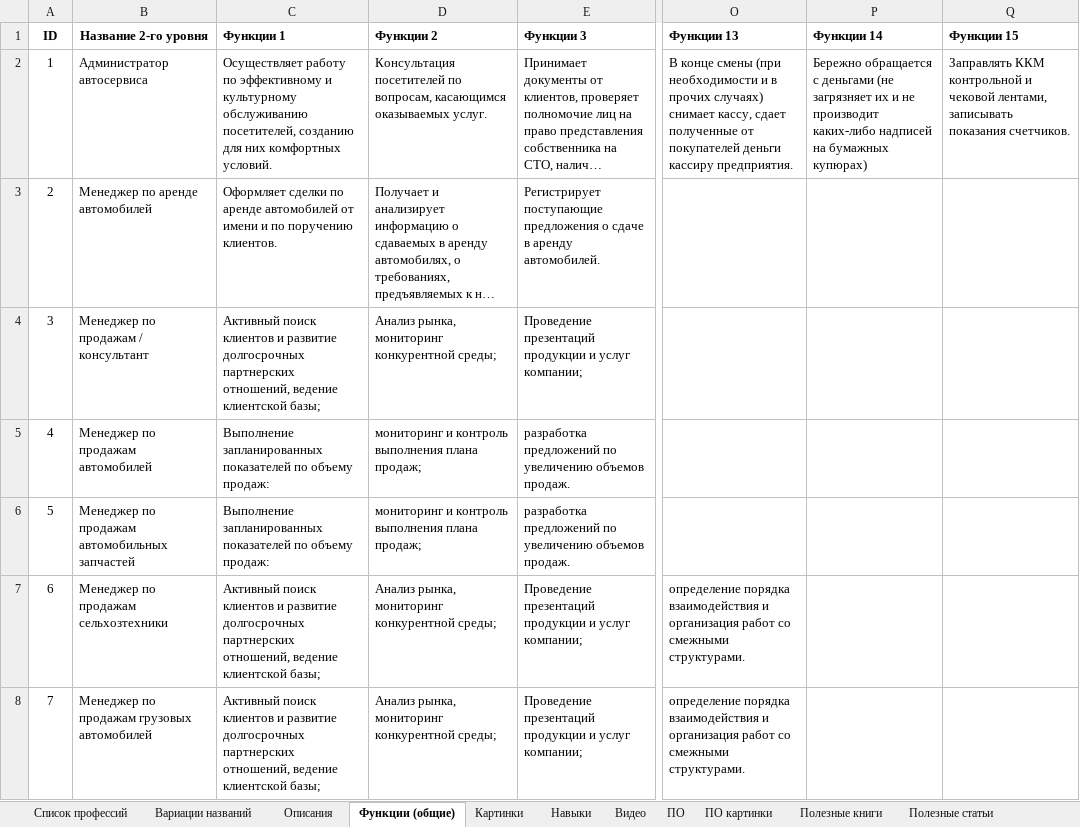
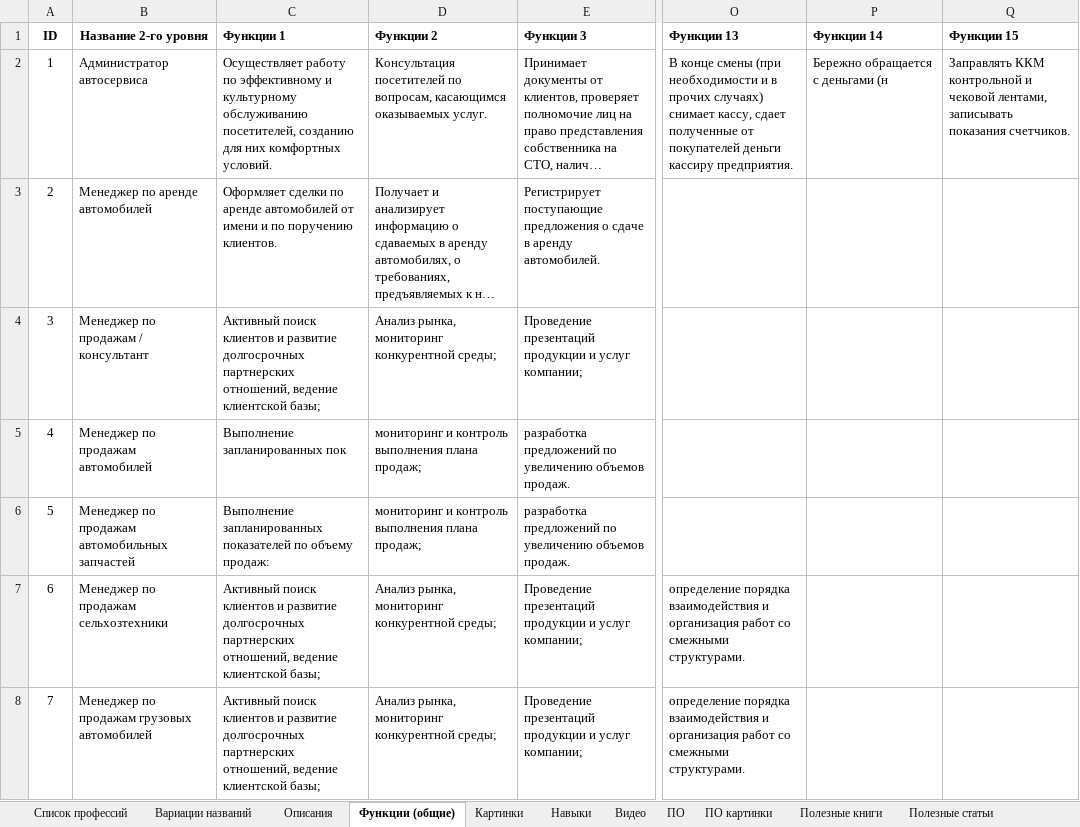
Before and after one commit to SalomanYu/ED_Telegram, an Excel workbook: Humanitarian_VS_Technical/Data/Professions/122 Продажи.xlsx, sheet Функции (общие), drawn as a sheet; only a part is shown, gaps mark what is left out; long unchanged cells end in …; values as stored, in another font and other column widths than the file's, no borders; the diff names each change by its address in the sheet, - before the commit and + after, or states it on an @@ line.

```diff
--- a/Humanitarian_VS_Technical/Data/Professions/122 Продажи.xlsx (sheet Функции (общие))
+++ b/Humanitarian_VS_Technical/Data/Professions/122 Продажи.xlsx (sheet Функции (общие))
-P2 (Функции 14): …с деньгами (не загрязняет их и не производит каких-либо надписей на бумажных купюрах)
+P2 (Функции 14): …с деньгами (н
-C5 (Функции 1): Выполнение запланированных показателей по объему продаж:
+C5 (Функции 1): Выполнение запланированных пок
```
Also changed, not shown: sheet Список профессий, sheet Языки программирования, Humanitarian_VS_Technical/Data/Professions/11 Офисные службы.xlsx, Humanitarian_VS_Technical/Data/Professions/161 Ит _ Интернет _ Телеком.xlsx, 7 other files.
